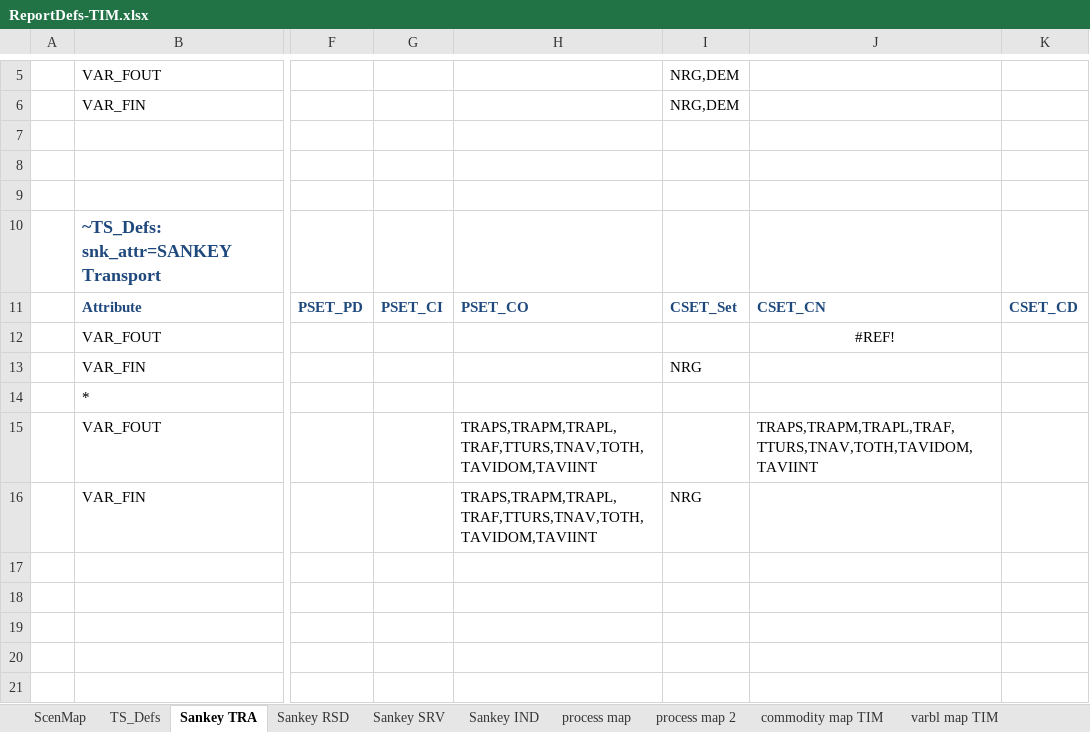
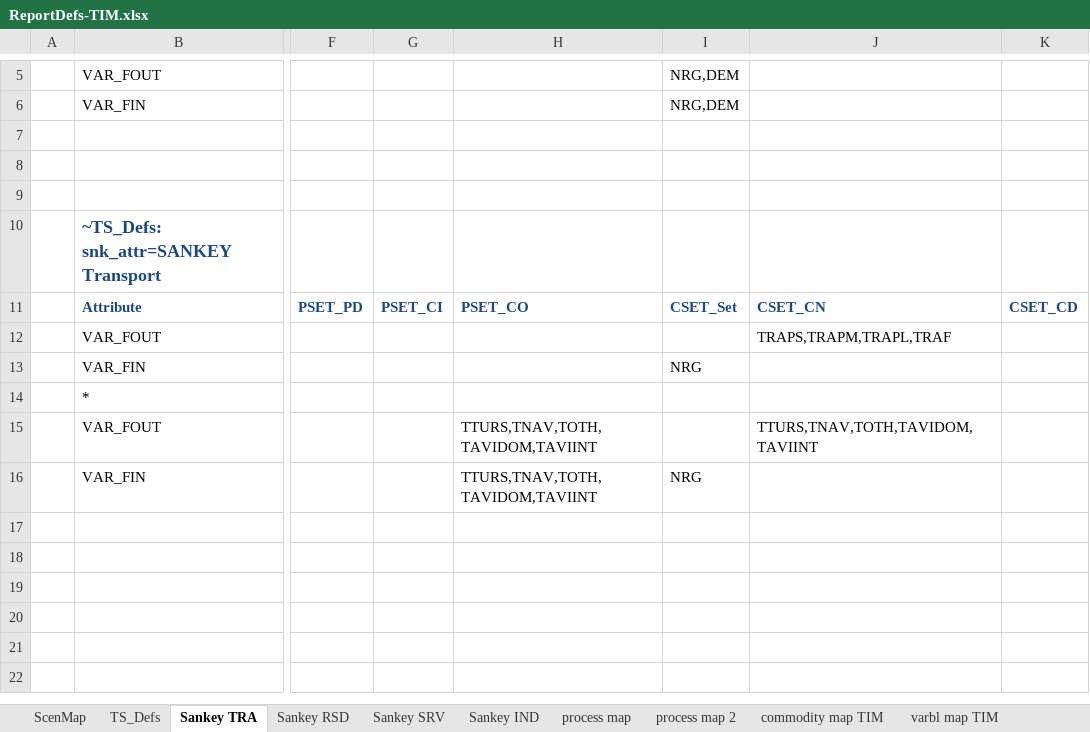
Before and after one commit to akanudia/times-ireland-model, an Excel workbook: ReportDefs-TIM.xlsx, sheet Sankey TRA, drawn as a sheet; only a part is shown, gaps mark what is left out; the shorter side is filled out with more unchanged rows; values as stored, in another font and other column widths than the file's, no borders; the diff names each change by its address in the sheet, - before the commit and + after, or states it on an @@ line.

Commit message:
Update ReportDefs-TIM.xlsx

```diff
--- a/ReportDefs-TIM.xlsx (sheet Sankey TRA)
+++ b/ReportDefs-TIM.xlsx (sheet Sankey TRA)
-J12: #REF!
+J12: TRAPS,TRAPM,TRAPL,TRAF
-J12 alignment: center
+J12 alignment: left
-H15:H16: TRAPS,TRAPM,TRAPL,TRAF,TTURS,TNAV,TOTH,TAVIDOM,TAVIINT
+H15:H16: TTURS,TNAV,TOTH,TAVIDOM,TAVIINT
-J15: TRAPS,TRAPM,TRAPL,TRAF,TTURS,TNAV,TOTH,TAVIDOM,TAVIINT
+J15: TTURS,TNAV,TOTH,TAVIDOM,TAVIINT
```
